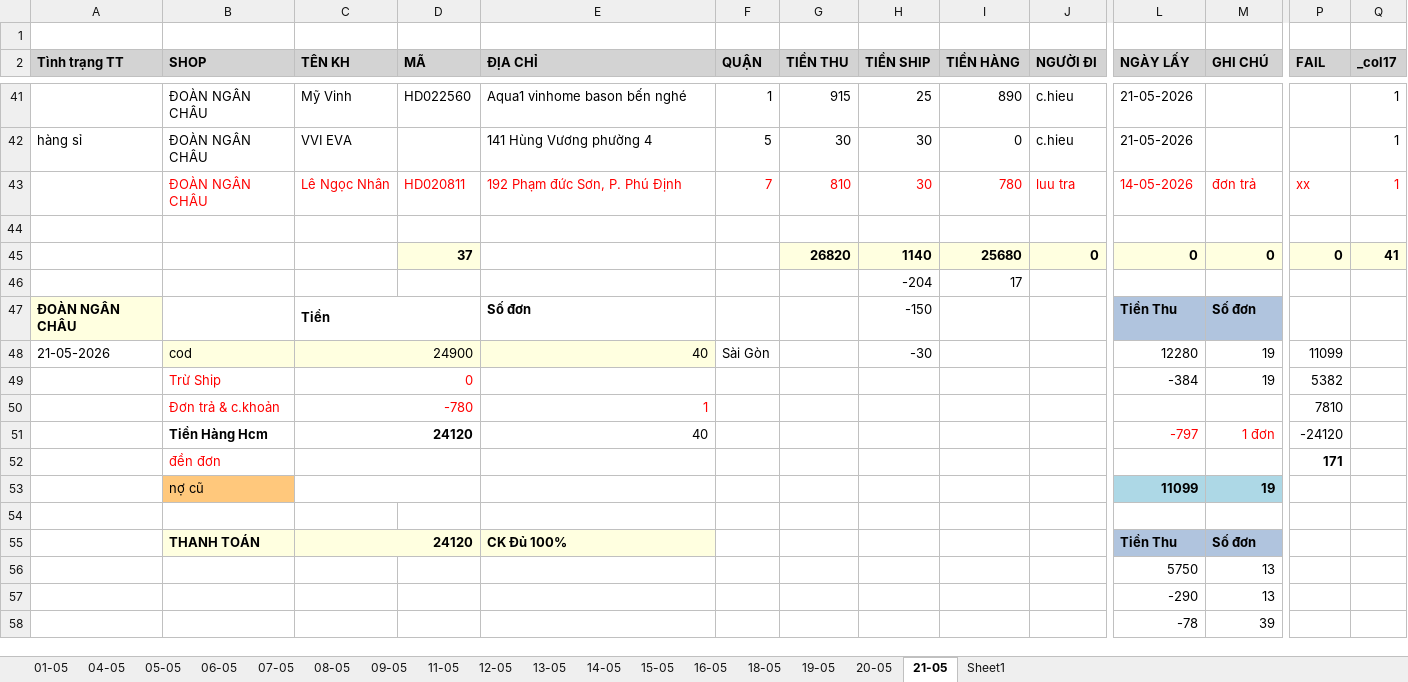
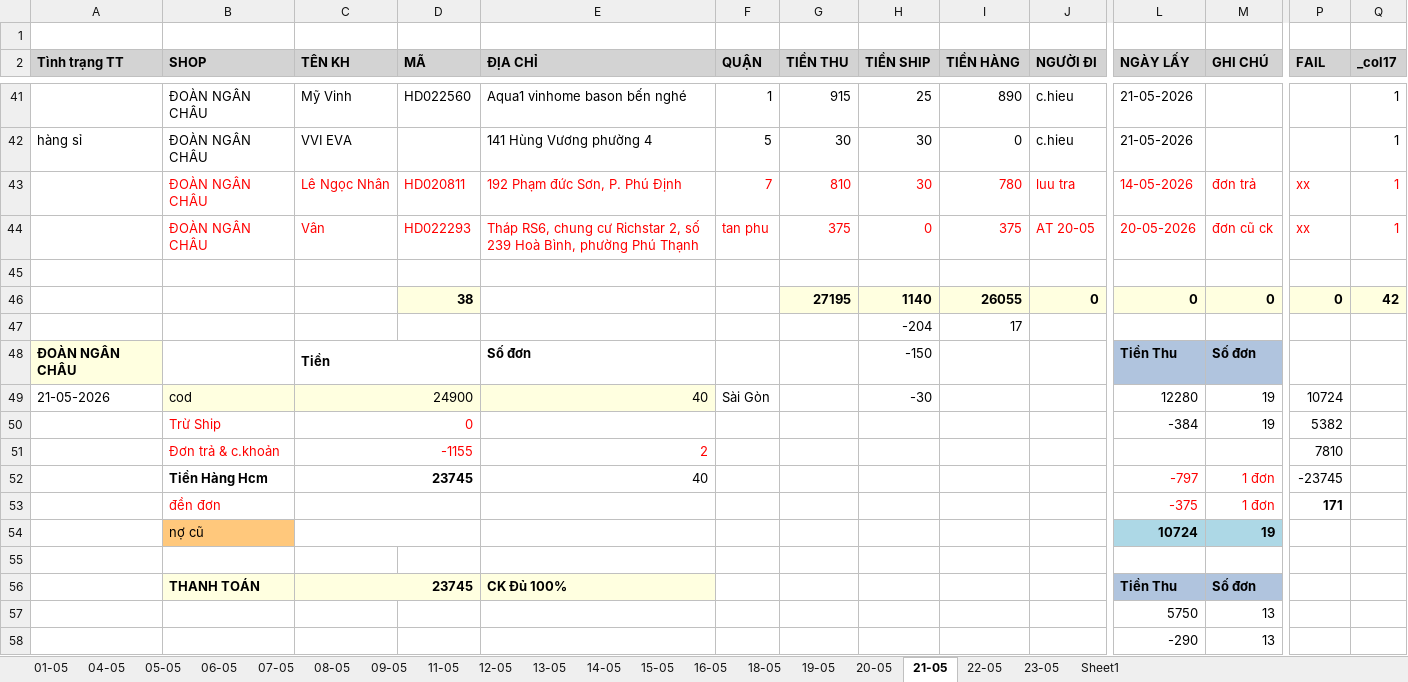
Before and after one commit to UIT19520358/TextExtractorTool, an Excel workbook: data/May/InternalDailyReport_May.xlsx, sheet 21-05, drawn as a sheet; only a part is shown, gaps mark what is left out; the shorter side is filled out with more unchanged rows; values as stored, in another font and other column widths than the file's, no borders; addresses are those after the commit; rows hold the shown columns only; the diff names each change by its address in the sheet, - before the commit and + after, or states it on an @@ line.

```diff
--- a/data/May/InternalDailyReport_May.xlsx (sheet 21-05)
+++ b/data/May/InternalDailyReport_May.xlsx (sheet 21-05)
+sheet tab: 22-05
+sheet tab: 23-05
+row 44:  | ĐOÀN NGÂN CHÂU | Vân | HD022293 | Tháp RS6, chung cư Richstar 2, số 239 Hoà Bình, phường Phú Thạnh | tan phu | 375 | 0 | 375 | AT 20-05 | 20-05-2026 | đơn cũ ck | xx | 1
-D46 (MÃ): 37
+D46 (MÃ): 38
-G46 (TIỀN THU): 26820
+G46 (TIỀN THU): 27195
-I46 (TIỀN HÀNG): 25680
+I46 (TIỀN HÀNG): 26055
-Q46 (_col17): 41
+Q46 (_col17): 42
-P49 (FAIL): 11099
+P49 (FAIL): 10724
-C51 (TÊN KH): -780
+C51 (TÊN KH): -1155
-E51 (ĐỊA CHỈ): 1
+E51 (ĐỊA CHỈ): 2
-C52 (TÊN KH): 24120
+C52 (TÊN KH): 23745
-P52 (FAIL): -24120
+P52 (FAIL): -23745
-L53 (NGÀY LẤY): (empty)
+L53 (NGÀY LẤY): -375
-M53 (GHI CHÚ): (empty)
+M53 (GHI CHÚ): 1 đơn
-L54 (NGÀY LẤY): 11099
+L54 (NGÀY LẤY): 10724
-C56 (TÊN KH): 24120
+C56 (TÊN KH): 23745
```
Also changed, not shown: sheet Sheet1, sheet 20-05, formulas that keep their value, data/May/Data_May.xlsx, data/May/THÁNG 5.2026- CHÂU NGÂN- ĐỐI SOÁT.xlsx, 36 other files.
